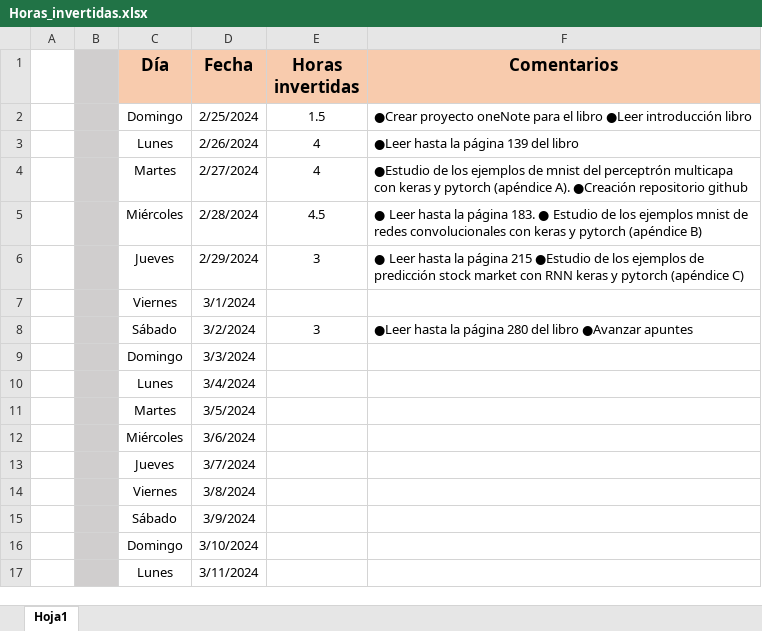
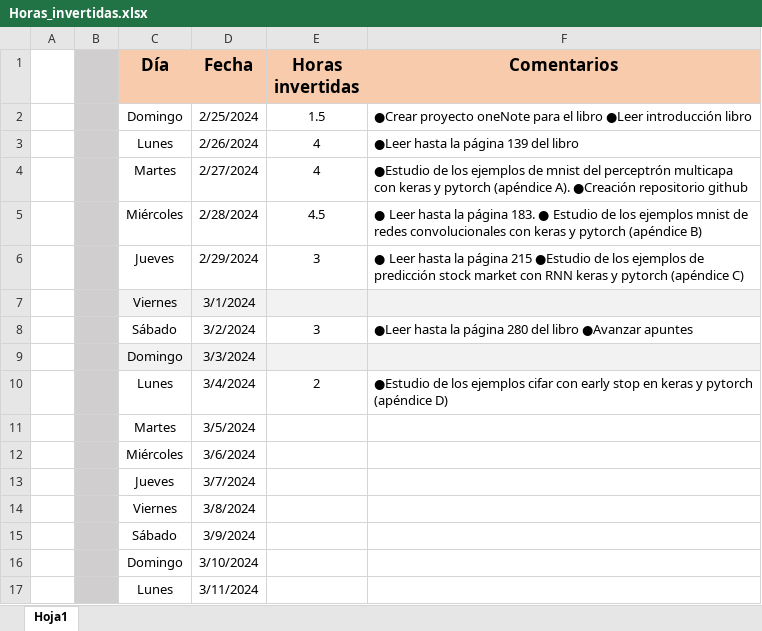
Before and after one commit to VadimFor/Machine-learning, an Excel workbook: Horas_invertidas.xlsx, sheet Hoja1, drawn as a sheet; values as stored, in another font and other column widths than the file's, no borders; the diff names each change by its address in the sheet, - before the commit and + after, or states it on an @@ line.

Commit message:
Update Horas_invertidas.xlsx

```diff
--- a/Horas_invertidas.xlsx (sheet Hoja1)
+++ b/Horas_invertidas.xlsx (sheet Hoja1)
-C7:F7 fill: none
+C7:F7 fill: #F2F2F2
-C9:F9 fill: none
+C9:F9 fill: #F2F2F2
-E10 (Horas invertidas): (empty)
+E10 (Horas invertidas): 2
-F10 (Comentarios): (empty)
+F10 (Comentarios): ●Estudio de los ejemplos cifar con early stop en keras y pytorch (apéndice D)
```
